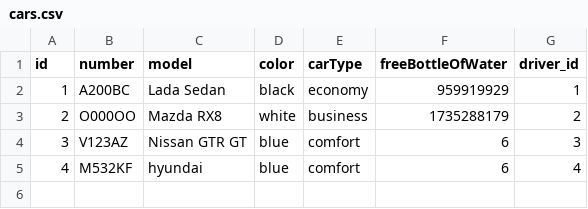
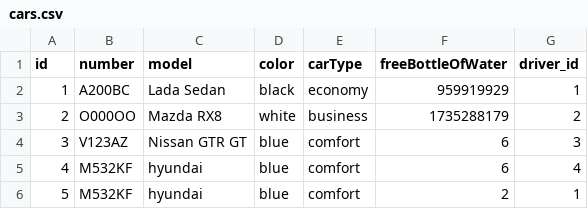
Before and after one commit to YeslieSnayder/pss, a CSV file: hw04/application/db/db_files/cars.csv, drawn as a sheet; the diff names each change by its address in the sheet, - before the commit and + after, or states it on an @@ line.

```diff
--- a/hw04/application/db/db_files/cars.csv
+++ b/hw04/application/db/db_files/cars.csv
+row 6: 5 | M532KF | hyundai | blue | comfort | 2 | 1
```
Also changed, not shown: 12 other files.
